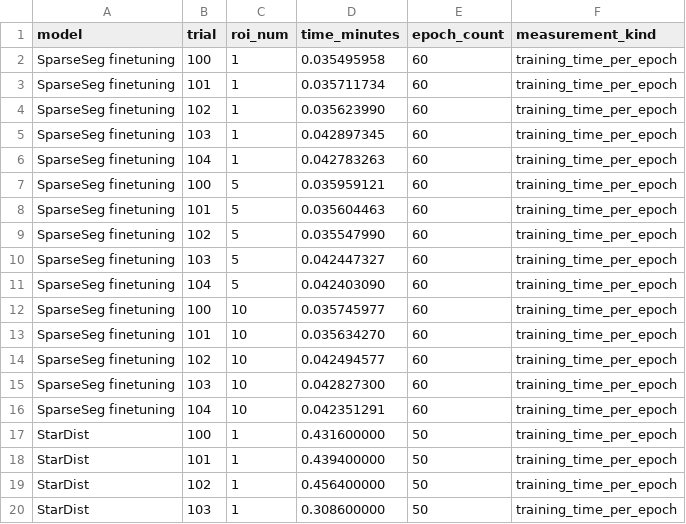
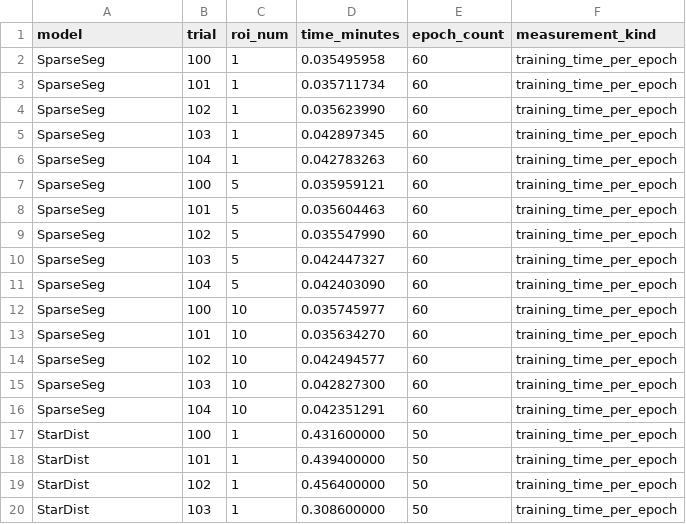
Before and after one commit to s616442197-dotcom/SparseSeg, a CSV file: janelia_cosem/benchmark_pipeline/data/time_per_epoch.csv, drawn as a sheet; only a part is shown.

```diff
--- a/janelia_cosem/benchmark_pipeline/data/time_per_epoch.csv
+++ b/janelia_cosem/benchmark_pipeline/data/time_per_epoch.csv
@@ -1,17 +1,17 @@
 "model","trial","roi_num","time_minutes","epoch_count","measurement_kind"
-"SparseSeg finetuning","100","1","0.035495958","60","training_time_per_epoch"
-"SparseSeg finetuning","101","1","0.035711734","60","training_time_per_epoch"
-"SparseSeg finetuning","102","1","0.035623990","60","training_time_per_epoch"
-"SparseSeg finetuning","103","1","0.042897345","60","training_time_per_epoch"
-"SparseSeg finetuning","104","1","0.042783263","60","training_time_per_epoch"
-"SparseSeg finetuning","100","5","0.035959121","60","training_time_per_epoch"
-"SparseSeg finetuning","101","5","0.035604463","60","training_time_per_epoch"
-"SparseSeg finetuning","102","5","0.035547990","60","training_time_per_epoch"
-"SparseSeg finetuning","103","5","0.042447327","60","training_time_per_epoch"
-"SparseSeg finetuning","104","5","0.042403090","60","training_time_per_epoch"
-"SparseSeg finetuning","100","10","0.035745977","60","training_time_per_epoch"
-"SparseSeg finetuning","101","10","0.035634270","60","training_time_per_epoch"
-"SparseSeg finetuning","102","10","0.042494577","60","training_time_per_epoch"
-"SparseSeg finetuning","103","10","0.042827300","60","training_time_per_epoch"
-"SparseSeg finetuning","104","10","0.042351291","60","training_time_per_epoch"
+"SparseSeg","100","1","0.035495958","60","training_time_per_epoch"
+"SparseSeg","101","1","0.035711734","60","training_time_per_epoch"
+"SparseSeg","102","1","0.035623990","60","training_time_per_epoch"
+"SparseSeg","103","1","0.042897345","60","training_time_per_epoch"
+"SparseSeg","104","1","0.042783263","60","training_time_per_epoch"
+"SparseSeg","100","5","0.035959121","60","training_time_per_epoch"
+"SparseSeg","101","5","0.035604463","60","training_time_per_epoch"
+"SparseSeg","102","5","0.035547990","60","training_time_per_epoch"
+"SparseSeg","103","5","0.042447327","60","training_time_per_epoch"
+"SparseSeg","104","5","0.042403090","60","training_time_per_epoch"
+"SparseSeg","100","10","0.035745977","60","training_time_per_epoch"
+"SparseSeg","101","10","0.035634270","60","training_time_per_epoch"
+"SparseSeg","102","10","0.042494577","60","training_time_per_epoch"
+"SparseSeg","103","10","0.042827300","60","training_time_per_epoch"
+"SparseSeg","104","10","0.042351291","60","training_time_per_epoch"
 "StarDist","100","1","0.431600000","50","training_time_per_epoch"
```
Also changed, not shown: janelia_cosem/benchmark_pipeline/data/benchmark_metrics.csv, janelia_cosem/benchmark_pipeline/data/wallclock_total.csv, 10 other files.
